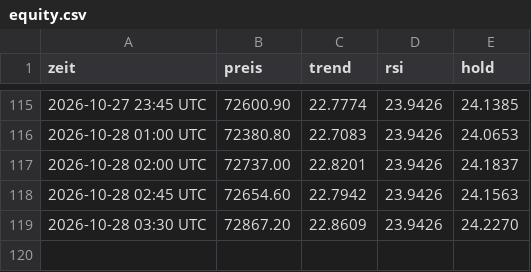
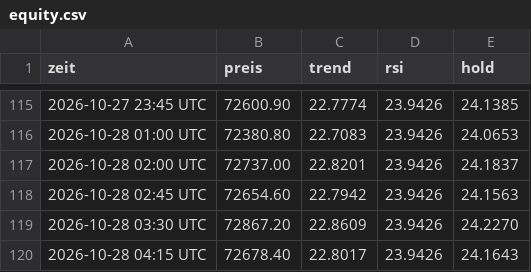
Before and after one commit to t7v7hcdys5-del/legendary-fiesta-trading, a CSV file: equity.csv, drawn as a sheet; only a part is shown, gaps mark what is left out; the diff names each change by its address in the sheet, - before the commit and + after, or states it on an @@ line.

```diff
--- a/equity.csv
+++ b/equity.csv
+row 120: 2026-10-28 04:15 UTC | 72678.40 | 22.8017 | 23.9426 | 24.1643
```
Also changed, not shown: 3 other files.
